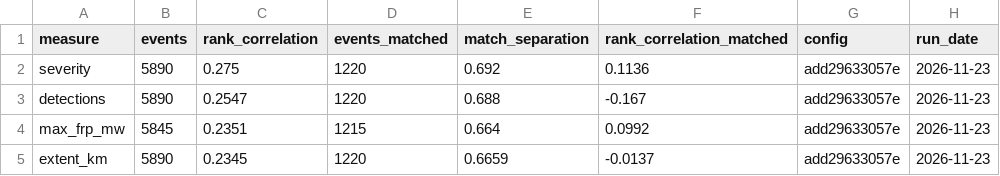
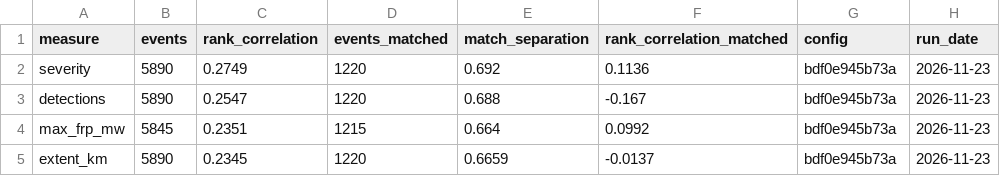
Before and after one commit to Amillanv/CHISPA, a CSV file: results/2023/severity_rank.csv, drawn as a sheet.

Commit message:
Confidence(feat): probability of a match at two moments, frozen before the 2025 test; 2025 data; population layer fix

```diff
--- a/results/2023/severity_rank.csv
+++ b/results/2023/severity_rank.csv
@@ -1,5 +1,5 @@
 measure,events,rank_correlation,events_matched,match_separation,rank_correlation_matched,config,run_date
-severity,5890,0.275,1220,0.692,0.1136,add29633057e,2026-11-23
-detections,5890,0.2547,1220,0.688,-0.167,add29633057e,2026-11-23
-max_frp_mw,5845,0.2351,1215,0.664,0.0992,add29633057e,2026-11-23
-extent_km,5890,0.2345,1220,0.6659,-0.0137,add29633057e,2026-11-23
+severity,5890,0.2749,1220,0.692,0.1136,bdf0e945b73a,2026-11-23
+detections,5890,0.2547,1220,0.688,-0.167,bdf0e945b73a,2026-11-23
+max_frp_mw,5845,0.2351,1215,0.664,0.0992,bdf0e945b73a,2026-11-23
+extent_km,5890,0.2345,1220,0.6659,-0.0137,bdf0e945b73a,2026-11-23
```
Also changed, not shown: results/2023/severity.csv, results/2023/severity_inputs.csv, 20 other files.
